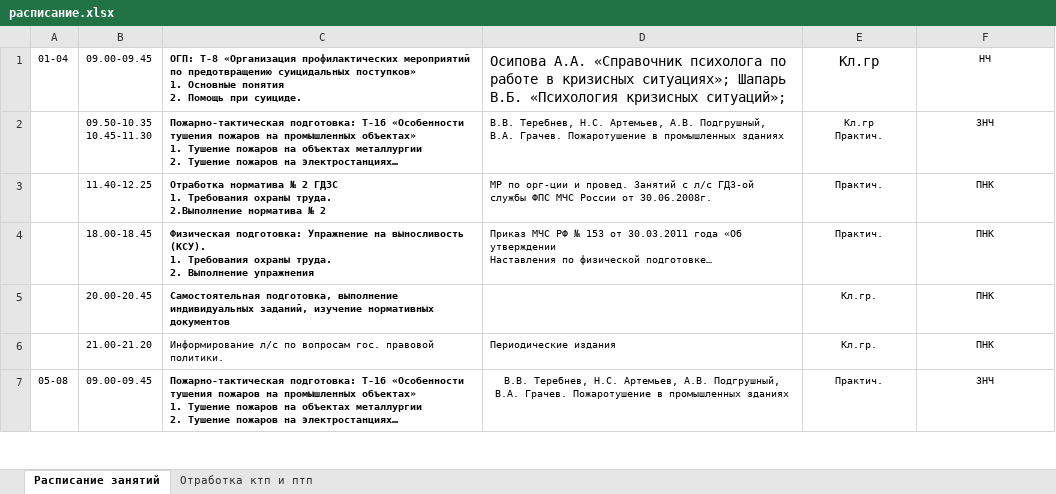
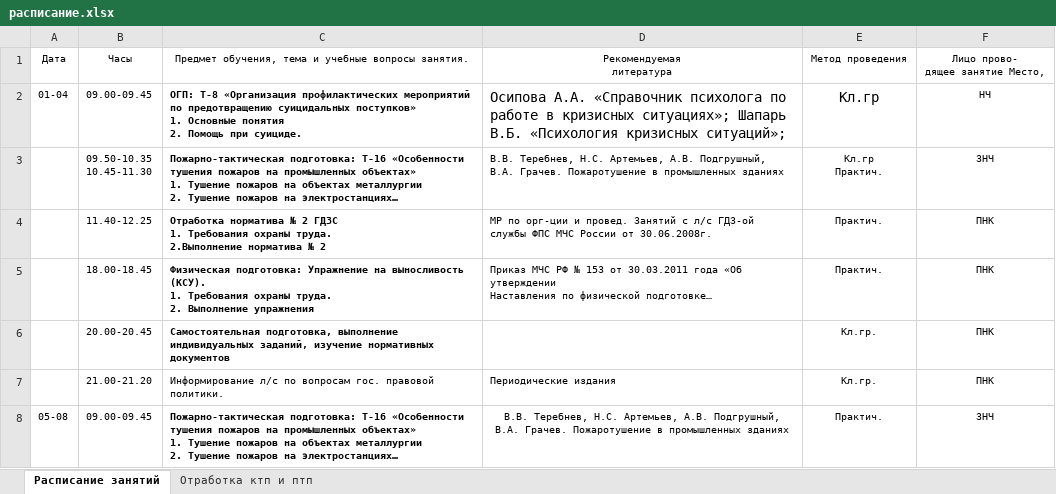
Before and after one commit to maksim-prost/plan_for_day, an Excel workbook: расписание.xlsx, sheet Расписание занятий, drawn as a sheet; only a part is shown; long unchanged cells end in …; values as stored, in another font and other column widths than the file's, no borders; ↵ is a line break in a cell; the diff names each change by its address in the sheet, - before the commit and + after, or states it on an @@ line.

```diff
--- a/расписание.xlsx (sheet Расписание занятий)
+++ b/расписание.xlsx (sheet Расписание занятий)
+row 1: Дата | Часы | Предмет обучения, тема и учебные вопросы занятия. | Рекомендуемая ↵ литература | Метод проведения | Лицо прово- ↵ дящее занятие Место,
```
Also changed, not shown: 2 other files.
